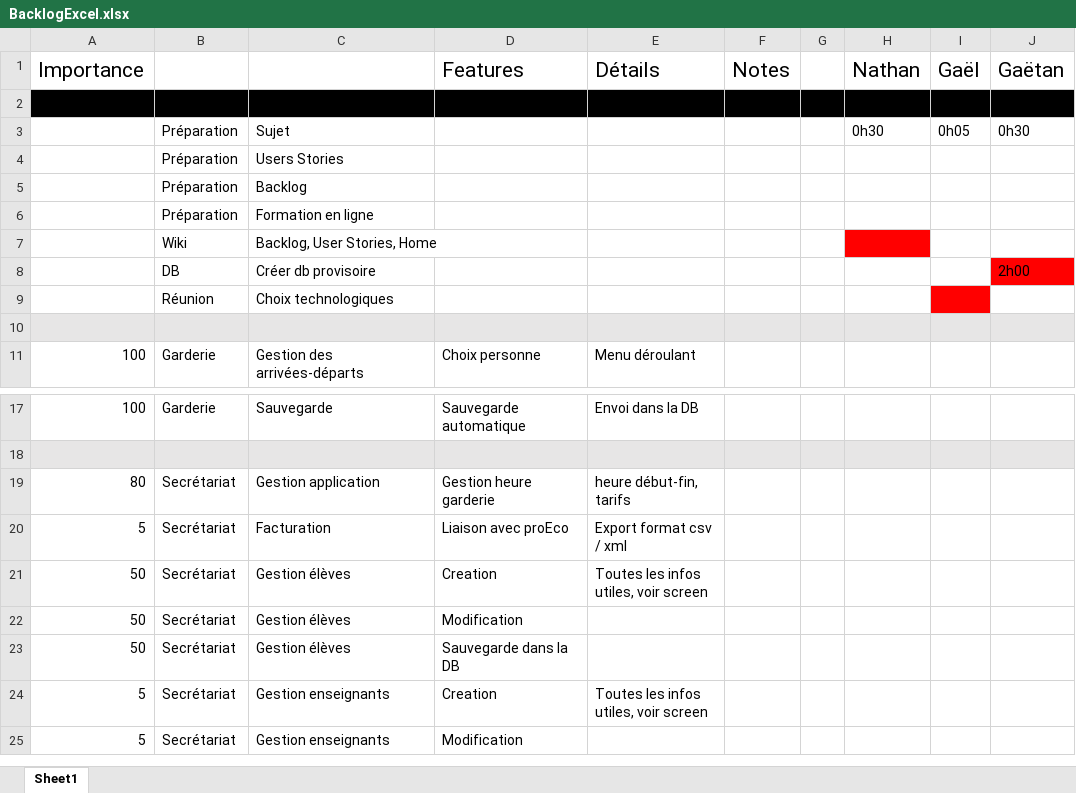
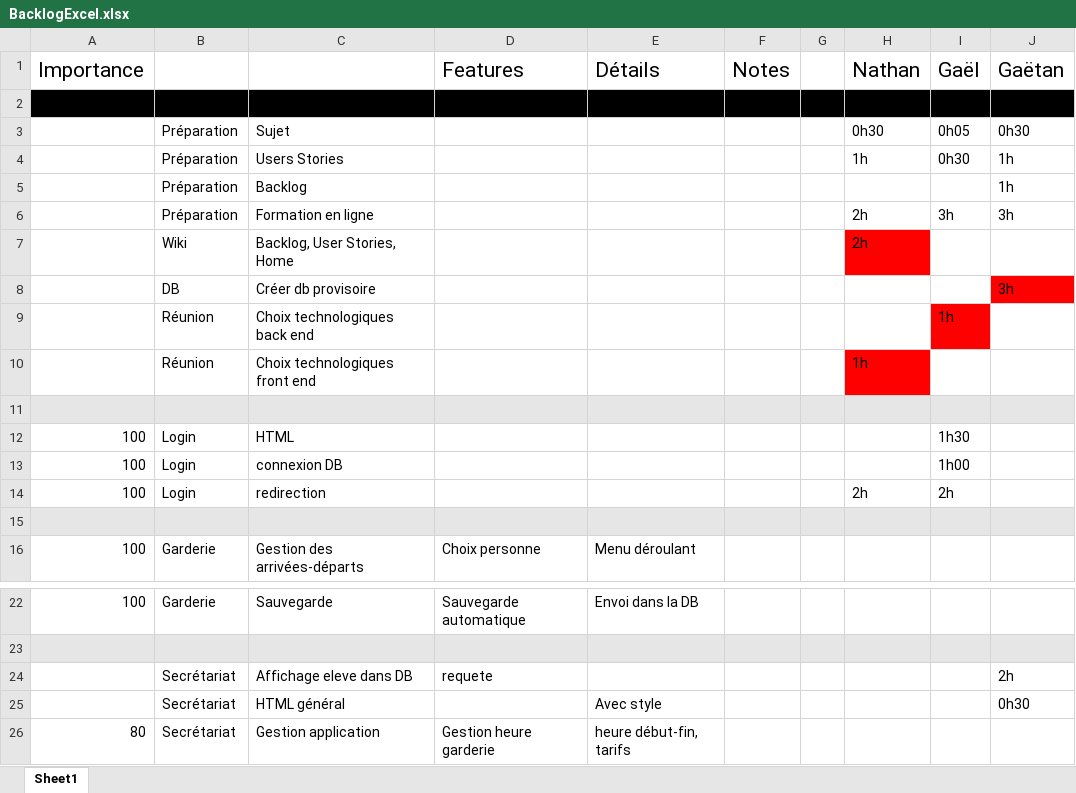
Before and after one commit to GGEphec/DevWebGr29, an Excel workbook: Documents/2-UsersStories/Propre/BacklogExcel.xlsx, sheet Sheet1, drawn as a sheet; only a part is shown, gaps mark what is left out; the shorter side is filled out with more unchanged rows; values as stored, in another font and other column widths than the file's, no borders; removed rows and columns are numbered as before the commit, all else as after; the diff names each change by its address in the sheet, - before the commit and + after, or states it on an @@ line.

Commit message:
backlog+coachin180320

```diff
--- a/Documents/2-UsersStories/Propre/BacklogExcel.xlsx (sheet Sheet1)
+++ b/Documents/2-UsersStories/Propre/BacklogExcel.xlsx (sheet Sheet1)
-row 4:  | Préparation | Users Stories
+row 4:  | Préparation | Users Stories |  |  |  |  | 1h | 0h30 | 1h
-J5 (Gaëtan): (empty)
+J5 (Gaëtan): 1h
-row 6:  | Préparation | Formation en ligne
+row 6:  | Préparation | Formation en ligne |  |  |  |  | 2h | 3h | 3h
-H7 (Nathan): (empty)
+H7 (Nathan): 2h
-J8 (Gaëtan): 2h00
+J8 (Gaëtan): 3h
+row 9:  | Réunion | Choix technologiques back end |  |  |  |  |  | 1h
+row 10:  | Réunion | Choix technologiques front end |  |  |  |  | 1h
-A11:H11 fill: none
+A11:H11 fill: #E7E6E6
-row 11:  | Réunion | Choix technologiques
+row 11: (empty)
-I11 fill: #FF0000
+I11 fill: #E7E6E6
-J11 fill: none
+J11 fill: #E7E6E6
+row 12: 100 | Login | HTML |  |  |  |  |  | 1h30
+row 13: 100 | Login | connexion DB |  |  |  |  |  | 1h00
+row 14: 100 | Login | redirection |  |  |  |  | 2h | 2h
+row 24:  | Secrétariat | Affichage eleve dans DB | requete |  |  |  |  |  | 2h
+row 25:  | Secrétariat | HTML général |  | Avec style |  |  |  |  | 0h30
```
Also changed, not shown: 1 other file.
